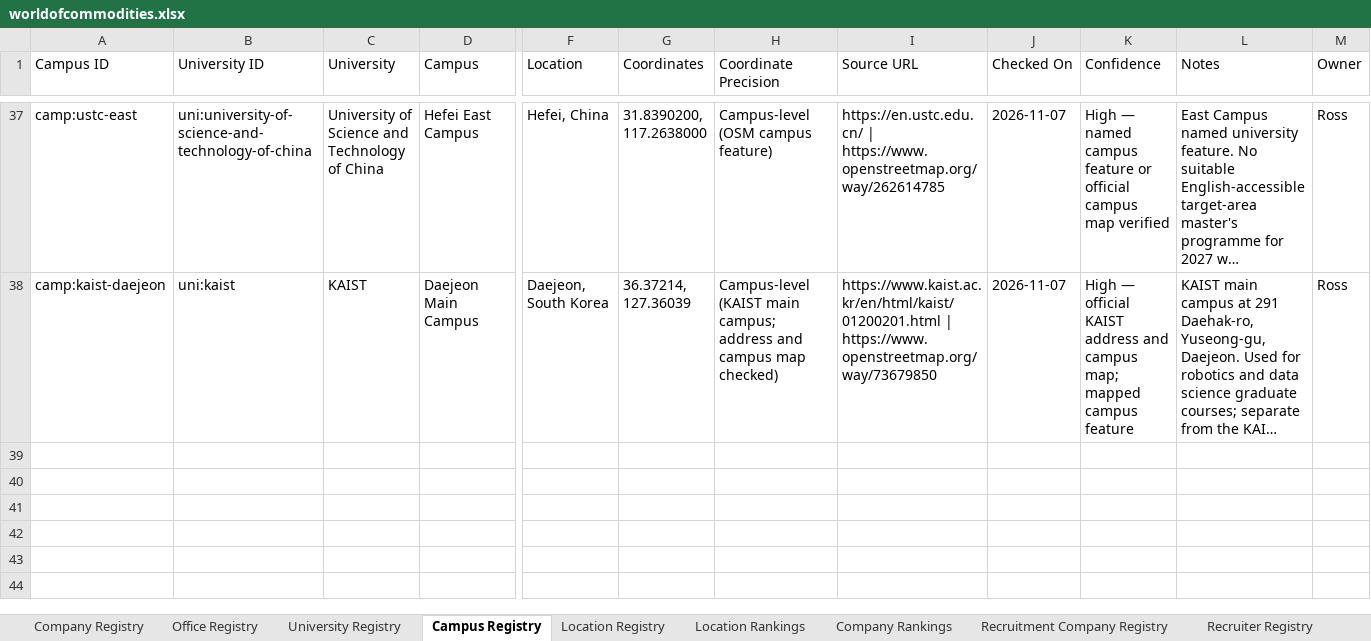
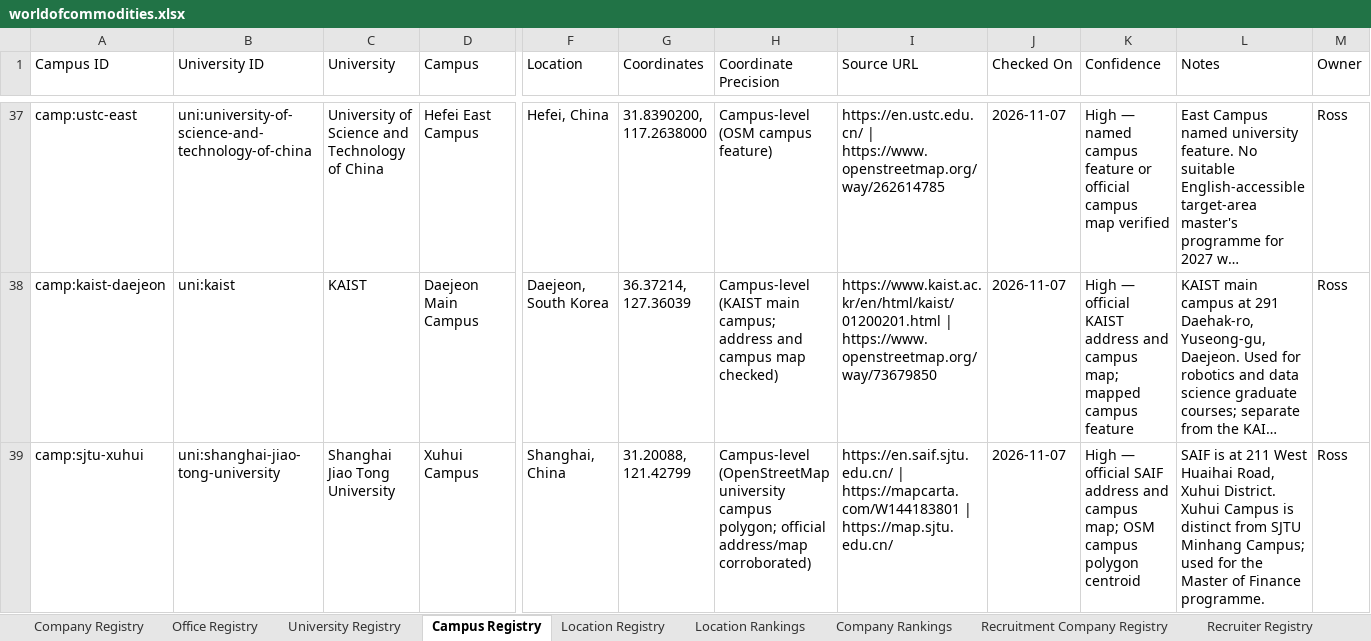
Before and after one commit to RZEdward/world-of-commodities, an Excel workbook: worldofcommodities.xlsx, sheet Campus Registry, drawn as a sheet; only a part is shown, gaps mark what is left out; long unchanged cells end in …; values as stored, in another font and other column widths than the file's, no borders; table styles not drawn; rows hold the shown columns only; the diff names each change by its address in the sheet, - before the commit and + after, or states it on an @@ line.

Commit message:
Expand registered university programme sweep

```diff
--- a/worldofcommodities.xlsx (sheet Campus Registry)
+++ b/worldofcommodities.xlsx (sheet Campus Registry)
+row 39: camp:sjtu-xuhui | uni:shanghai-jiao-tong-university | Shanghai Jiao Tong University | Xuhui Campus | Shanghai, China | 31.20088, 121.42799 | Campus-level (OpenStreetMap university campus polygon; official address/map corroborated) | https://en.saif.sjtu.edu.cn/ | https://mapcarta.com/W144183801 | https://map.sjtu.edu.cn/ | 2026-11-07 | High — official SAIF address and campus map; OSM campus polygon centroid | SAIF is at 211 West Huaihai Road, Xuhui District. Xuhui Campus is distinct from SJTU Minhang Campus; used for the Master of Finance programme. | Ross
```
Also changed, not shown: sheet Masters, sheet Search Runs, 2 other files.
